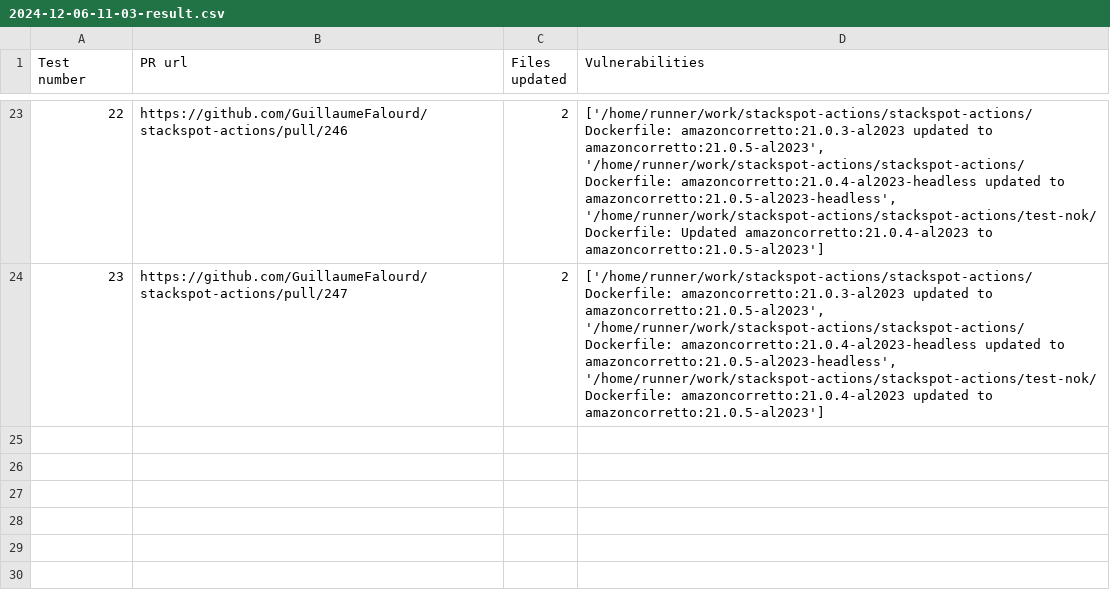
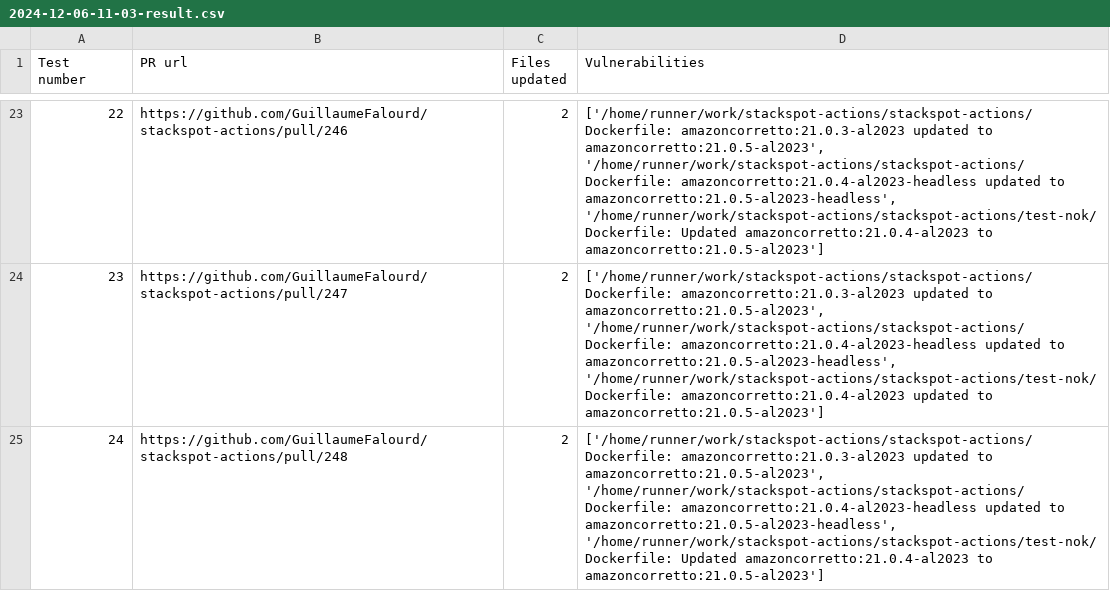
Before and after one commit to GuillaumeFalourd/stackspot-actions, a CSV file: reports/2024-12-06-11-03-result.csv, drawn as a sheet; only a part is shown, gaps mark what is left out; the diff names each change by its address in the sheet, - before the commit and + after, or states it on an @@ line.

```diff
--- a/reports/2024-12-06-11-03-result.csv
+++ b/reports/2024-12-06-11-03-result.csv
+row 25: 24 | https://github.com/GuillaumeFalourd/stackspot-actions/pull/248 | 2 | ['/home/runner/work/stackspot-actions/stackspot-actions/Dockerfile: amazoncorretto:21.0.3-al2023 updated to amazoncorretto:21.0.5-al2023', '/home/runner/work/stackspot-actions/stackspot-actions/Dockerfile: amazoncorretto:21.0.4-al2023-headless updated to amazoncorretto:21.0.5-al2023-headless', '/home/runner/work/stackspot-actions/stackspot-actions/test-nok/Dockerfile: Updated amazoncorretto:21.0.4-al2023 to amazoncorretto:21.0.5-al2023']
```
